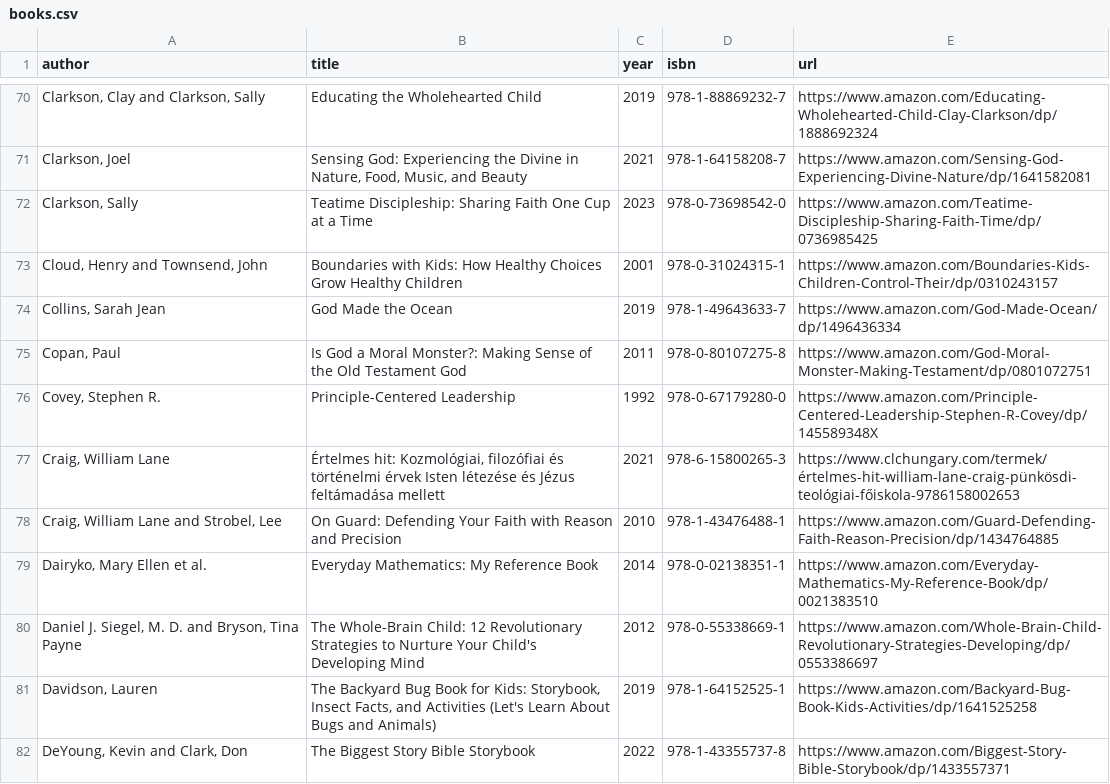
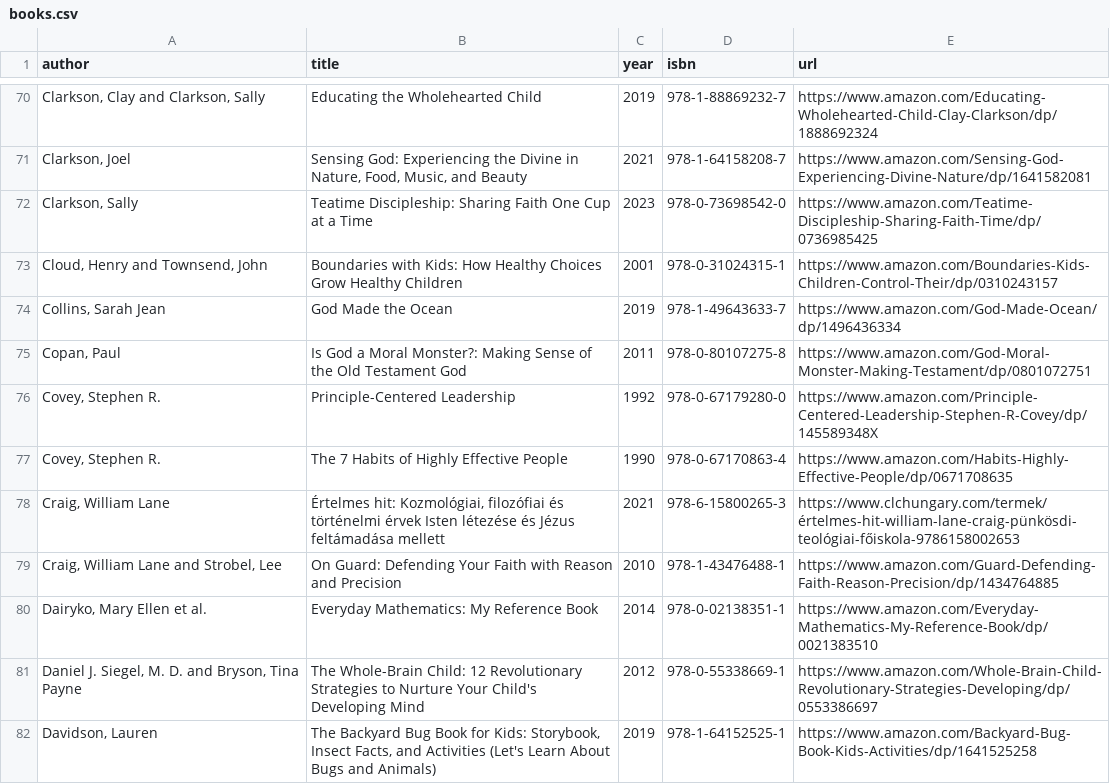
Before and after one commit to vektor8891/notes, a CSV file: _data/books.csv, drawn as a sheet; only a part is shown, gaps mark what is left out; the shorter side is filled out with more unchanged rows; the diff names each change by its address in the sheet, - before the commit and + after, or states it on an @@ line.

Commit message:
update books

```diff
--- a/_data/books.csv
+++ b/_data/books.csv
+row 77: Covey, Stephen R. | The 7 Habits of Highly Effective People | 1990 | 978-0-67170863-4 | https://www.amazon.com/Habits-Highly-Effective-People/dp/0671708635
```
